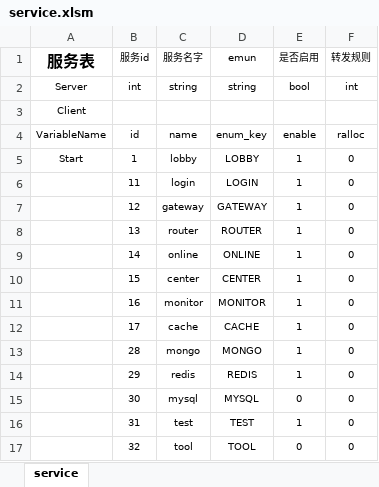
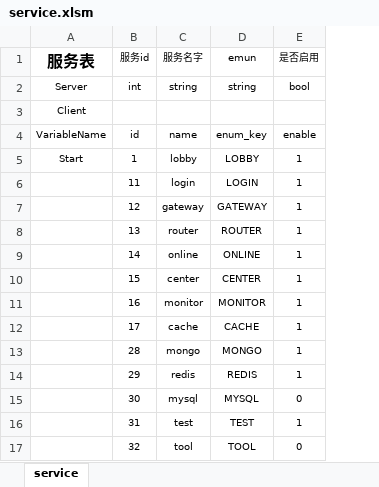
Before and after one commit to xiyoo0812/quanta, an Excel workbook: deploy/service.xlsm, sheet service, drawn as a sheet; values as stored, in another font and other column widths than the file's, no borders; the diff names each change by its address in the sheet, - before the commit and + after, or states it on an @@ line.

```diff
--- a/deploy/service.xlsm (sheet service)
+++ b/deploy/service.xlsm (sheet service)
-column F (转发规则), rows 2-17: int |  | ralloc | 0 | 0 | 0 | 0 | 0 | 0 | 0 | 0 | 0 | 0 | 0 | 0 | 0
```
Also changed, not shown: 11 other files.
